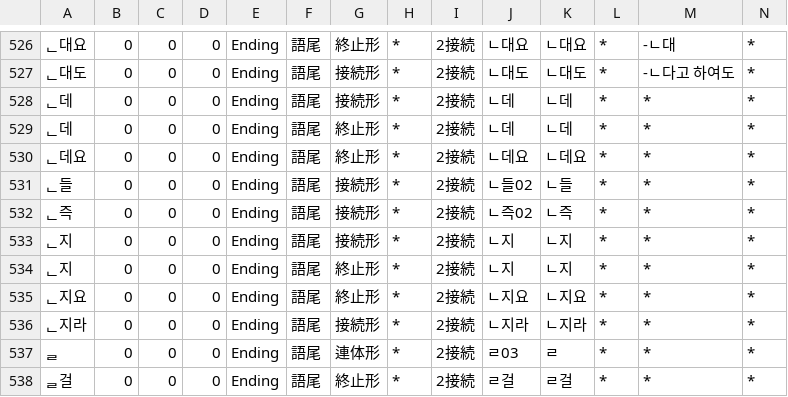
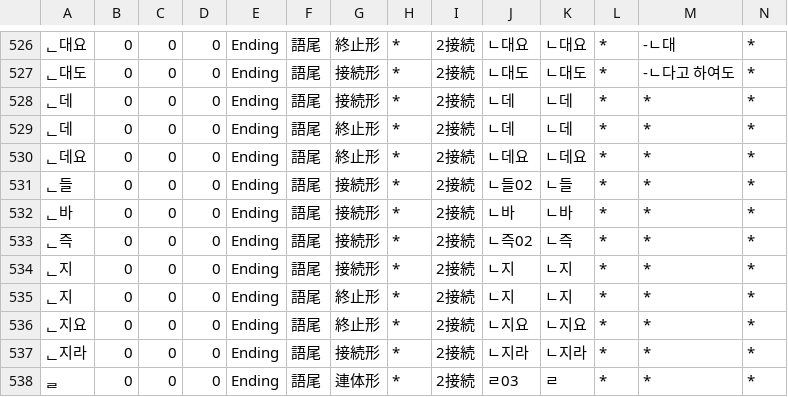
Before and after one commit to okikirmui/nkhandic, a CSV file: seed/Ending.csv, drawn as a sheet; only a part is shown, gaps mark what is left out; the shorter side is filled out with more unchanged rows; rows hold the shown columns only; the diff names each change by its address in the sheet, - before the commit and + after, or states it on an @@ line.

```diff
--- a/seed/Ending.csv
+++ b/seed/Ending.csv
+row 532: ᆫ바 | 0 | 0 | 0 | Ending | 語尾 | 接続形 | * | 2接続 | ㄴ바 | ㄴ바 | * | * | *
```
Also changed, not shown: seed/Adverb.csv, seed/Noun.proper.csv, 5 other files.
